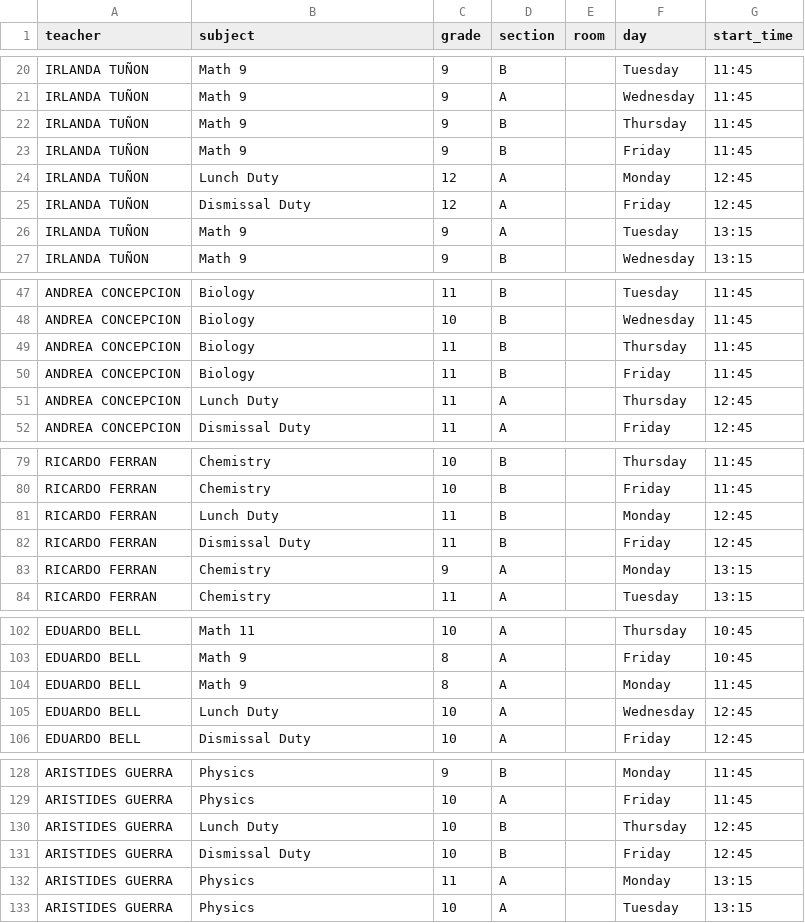
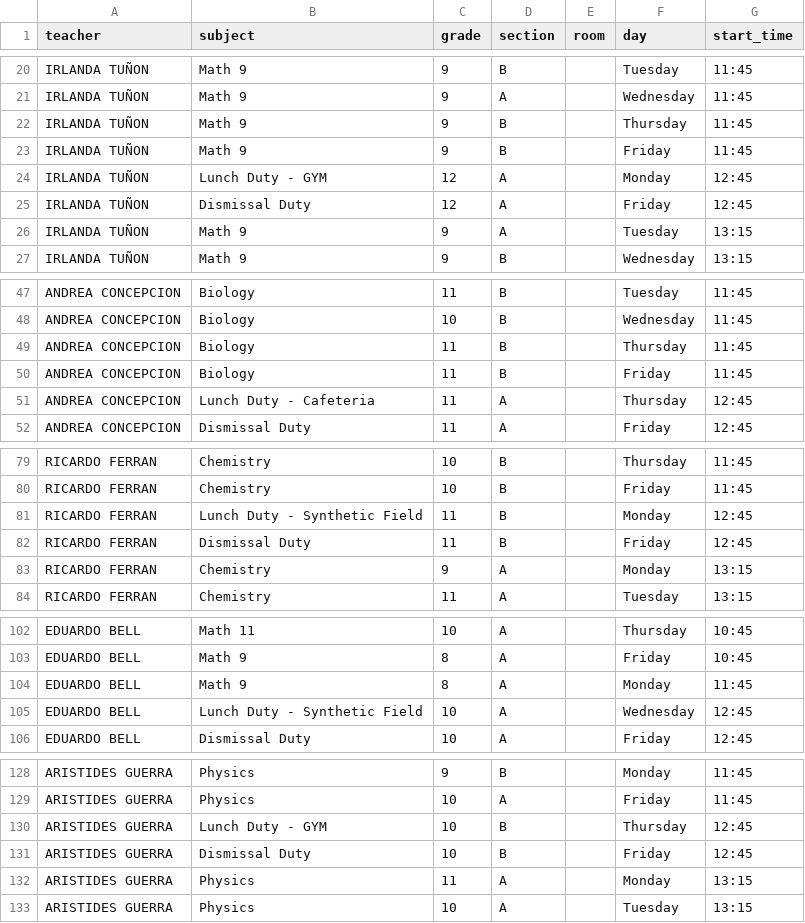
Before and after one commit to emiliojes/oxford-smart-scheduler, a CSV file: schedules-import-v2.csv, drawn as a sheet; only a part is shown, gaps mark what is left out; the diff covers the shown part only.

Commit message:
feat: lunch duty subjects with location (GYM, Cafeteria, Synthetic Field, etc.)

```diff
--- a/schedules-import-v2.csv
+++ b/schedules-import-v2.csv
@@ -23,3 +23,3 @@ IRLANDA TUÑON,Math 9,9,B,,Thursday,11:45
 IRLANDA TUÑON,Math 9,9,B,,Friday,11:45
-IRLANDA TUÑON,Lunch Duty,12,A,,Monday,12:45
+IRLANDA TUÑON,Lunch Duty - GYM,12,A,,Monday,12:45
 IRLANDA TUÑON,Dismissal Duty,12,A,,Friday,12:45
@@ -50,3 +50,3 @@ ANDREA CONCEPCION,Biology,11,B,,Thursday,11:45
 ANDREA CONCEPCION,Biology,11,B,,Friday,11:45
-ANDREA CONCEPCION,Lunch Duty,11,A,,Thursday,12:45
+ANDREA CONCEPCION,Lunch Duty - Cafeteria,11,A,,Thursday,12:45
 ANDREA CONCEPCION,Dismissal Duty,11,A,,Friday,12:45
@@ -80,3 +80,3 @@ RICARDO FERRAN,Chemistry,10,B,,Thursday,11:45
 RICARDO FERRAN,Chemistry,10,B,,Friday,11:45
-RICARDO FERRAN,Lunch Duty,11,B,,Monday,12:45
+RICARDO FERRAN,Lunch Duty - Synthetic Field,11,B,,Monday,12:45
 RICARDO FERRAN,Dismissal Duty,11,B,,Friday,12:45
@@ -104,3 +104,3 @@ EDUARDO BELL,Math 9,8,A,,Friday,10:45
 EDUARDO BELL,Math 9,8,A,,Monday,11:45
-EDUARDO BELL,Lunch Duty,10,A,,Wednesday,12:45
+EDUARDO BELL,Lunch Duty - Synthetic Field,10,A,,Wednesday,12:45
 EDUARDO BELL,Dismissal Duty,10,A,,Friday,12:45
@@ -129,3 +129,3 @@ ARISTIDES GUERRA,Physics,9,B,,Monday,11:45
 ARISTIDES GUERRA,Physics,10,A,,Friday,11:45
-ARISTIDES GUERRA,Lunch Duty,10,B,,Thursday,12:45
+ARISTIDES GUERRA,Lunch Duty - GYM,10,B,,Thursday,12:45
 ARISTIDES GUERRA,Dismissal Duty,10,B,,Friday,12:45
```
Also changed, not shown: 7 edited cells elsewhere in this file, 3 other files.
